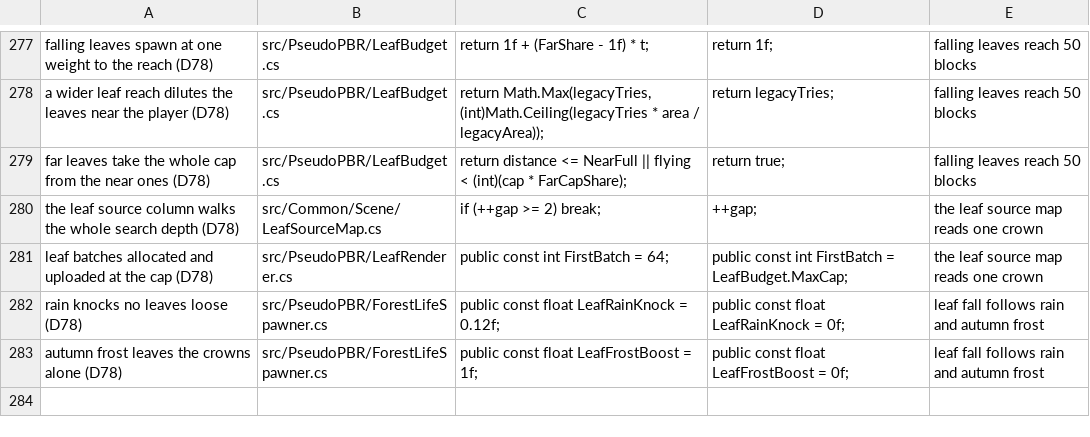
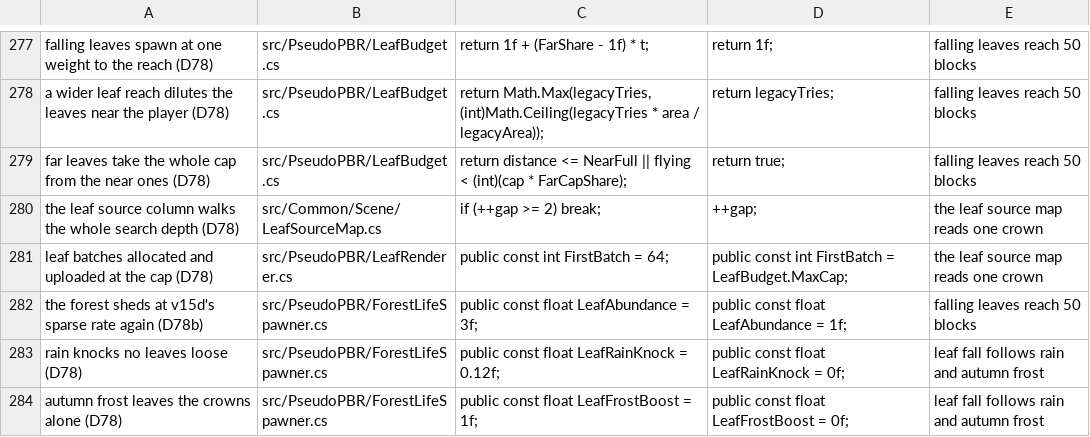
Before and after one commit to ImperfectRain/Vintage-Visuals, a TSV file: tools/mutate/mutations.tsv, drawn as a sheet; only a part is shown, gaps mark what is left out; the diff names each change by its address in the sheet, - before the commit and + after, or states it on an @@ line.

```diff
--- a/tools/mutate/mutations.tsv
+++ b/tools/mutate/mutations.tsv
+row 282: the forest sheds at v15d's sparse rate again (D78b) | src/PseudoPBR/ForestLifeSpawner.cs | public const float LeafAbundance = 3f; | public const float LeafAbundance = 1f; | falling leaves reach 50 blocks
```
Also changed, not shown: 7 other files.
